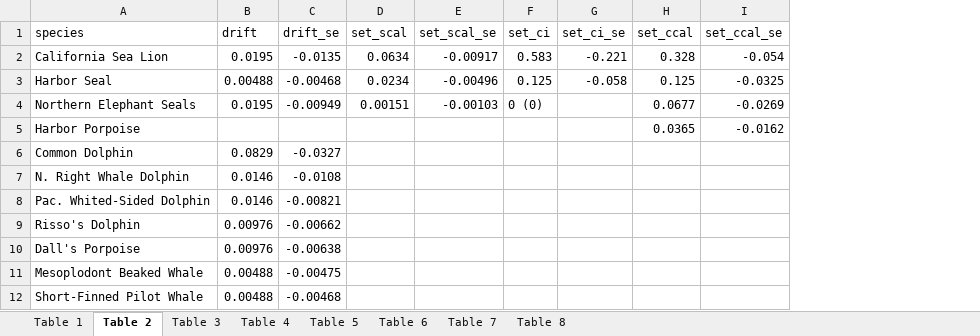
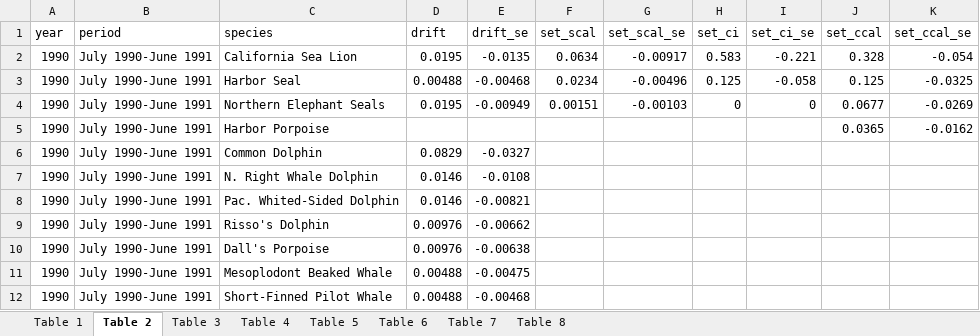
Before and after one commit to tinafang-1207/ca_set_gillnet_bycatch, an Excel workbook: data/historical_estimates/raw/Perkins_etal_1994_Tables1_8.xlsx, sheet Table 2, drawn as a sheet; values as stored, in another font and other column widths than the file's, no borders; addresses are those after the commit; the diff names each change by its address in the sheet, - before the commit and + after, or states it on an @@ line.

```diff
--- a/data/historical_estimates/raw/Perkins_etal_1994_Tables1_8.xlsx (sheet Table 2)
+++ b/data/historical_estimates/raw/Perkins_etal_1994_Tables1_8.xlsx (sheet Table 2)
+column A (year), rows 2-12: all 1990
+column B (period), rows 2-12: all July 1990-June 1991
-H4 (set_ci): 0 (0)
+H4 (set_ci): 0
-I4 (set_ci_se): (empty)
+I4 (set_ci_se): 0
```
Also changed, not shown: sheet Table 8, sheet Table 7, sheet Table 6, sheet Table 5, sheet Table 4, sheet Table 1, 8 other files.
